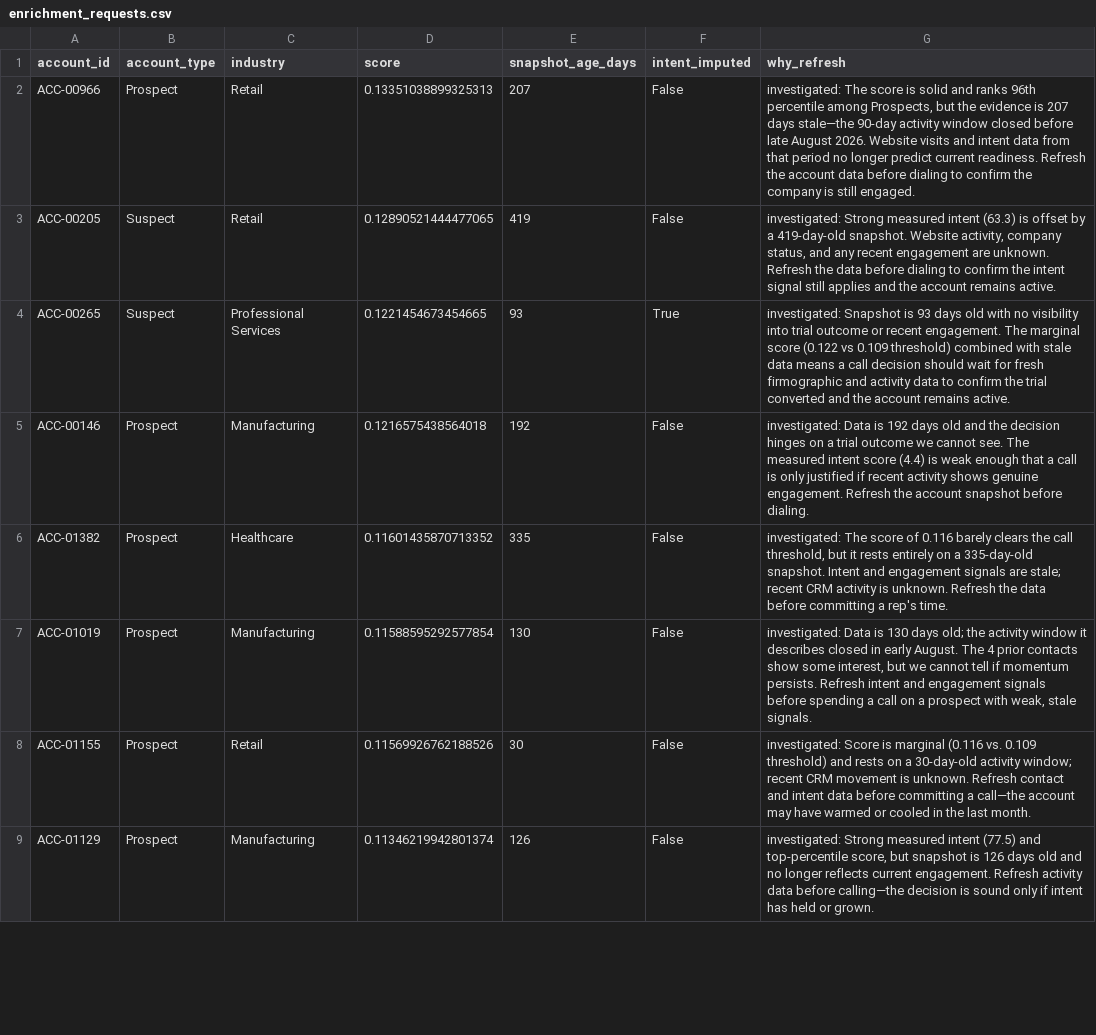
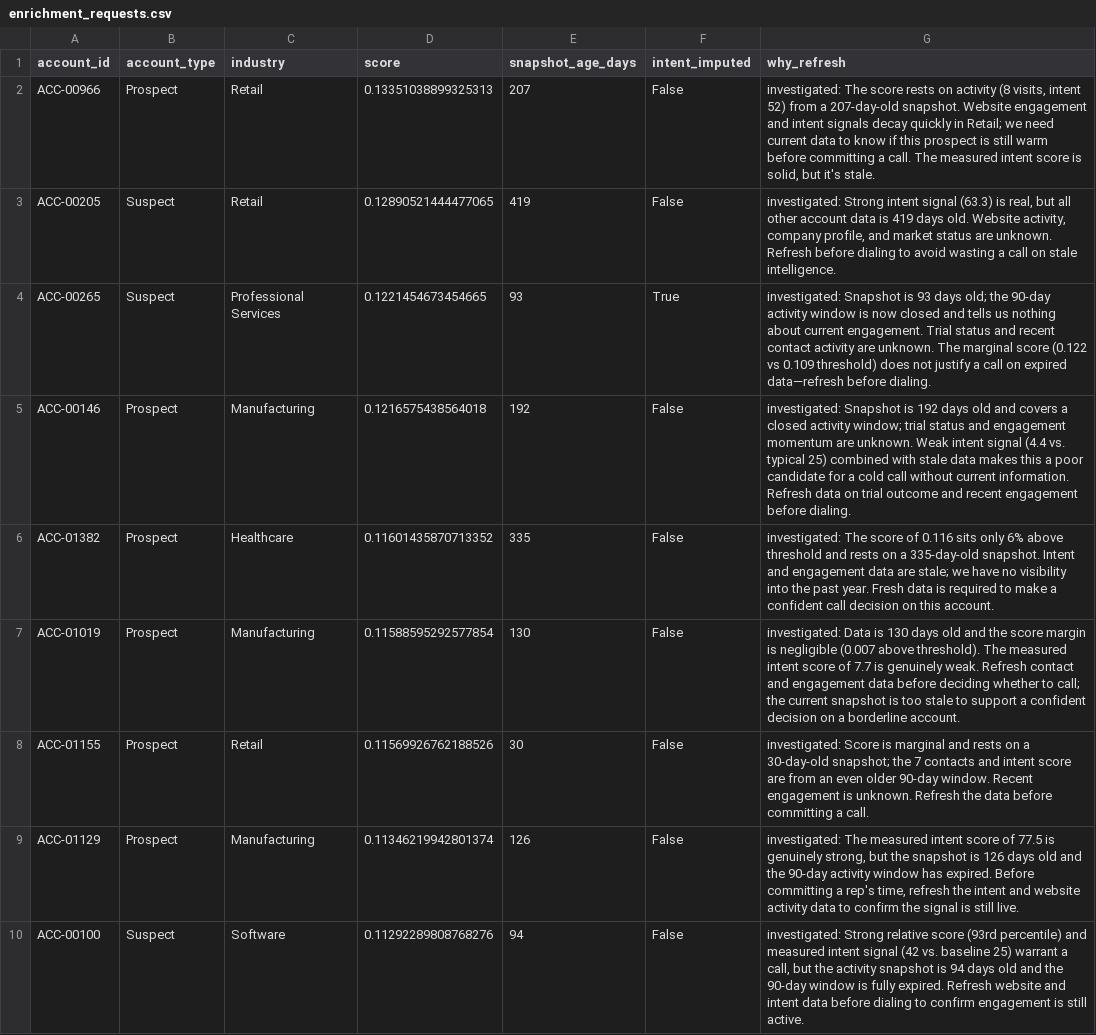
Before and after one commit to kb2326/cordilla-account-scoring, a CSV file: sample_run/enrichment_requests.csv, drawn as a sheet; only a part is shown; the diff covers the shown part only.

```diff
--- a/sample_run/enrichment_requests.csv
+++ b/sample_run/enrichment_requests.csv
@@ -1,9 +1,10 @@
 account_id,account_type,industry,score,snapshot_age_days,intent_imputed,why_refresh
-ACC-00966,Prospect,Retail,0.13351038899325313,207,False,"investigated: The score is solid and ranks 96th percentile among Prospects, but the evidence is 207 days stale—the 90-day activity window closed before late August 2026. Website visits and intent data from that period no longer predict current readiness. Refresh the account data before dialing to confirm the company is still engaged."
-ACC-00205,Suspect,Retail,0.12890521444477065,419,False,"investigated: Strong measured intent (63.3) is offset by a 419-day-old snapshot. Website activity, company status, and any recent engagement are unknown. Refresh the data before dialing to confirm the intent signal still applies and the account remains active."
-ACC-00265,Suspect,Professional Services,0.1221454673454665,93,True,investigated: Snapshot is 93 days old with no visibility into trial outcome or recent engagement. The marginal score (0.122 vs 0.109 threshold) combined with stale data means a call decision should wait for fresh firmographic and activity data to confirm the trial converted and the account remains active.
-ACC-00146,Prospect,Manufacturing,0.1216575438564018,192,False,investigated: Data is 192 days old and the decision hinges on a trial outcome we cannot see. The measured intent score (4.4) is weak enough that a call is only justified if recent activity shows genuine engagement. Refresh the account snapshot before dialing.
-ACC-01382,Prospect,Healthcare,0.11601435870713352,335,False,"investigated: The score of 0.116 barely clears the call threshold, but it rests entirely on a 335-day-old snapshot. Intent and engagement signals are stale; recent CRM activity is unknown. Refresh the data before committing a rep's time."
-ACC-01019,Prospect,Manufacturing,0.11588595292577854,130,False,"investigated: Data is 130 days old; the activity window it describes closed in early August. The 4 prior contacts show some interest, but we cannot tell if momentum persists. Refresh intent and engagement signals before spending a call on a prospect with weak, stale signals."
-ACC-01155,Prospect,Retail,0.11569926762188526,30,False,investigated: Score is marginal (0.116 vs. 0.109 threshold) and rests on a 30-day-old activity window; recent CRM movement is unknown. Refresh contact and intent data before committing a call—the account may have warmed or cooled in the last month.
-ACC-01129,Prospect,Manufacturing,0.11346219942801374,126,False,"investigated: Strong measured intent (77.5) and top-percentile score, but snapshot is 126 days old and no longer reflects current engagement. Refresh activity data before calling—the decision is sound only if intent has held or grown."
+ACC-00966,Prospect,Retail,0.13351038899325313,207,False,"investigated: The score rests on activity (8 visits, intent 52) from a 207-day-old snapshot. Website engagement and intent signals decay quickly in Retail; we need current data to know if this prospect is still warm before committing a call. The measured intent score is solid, but it's stale."
+ACC-00205,Suspect,Retail,0.12890521444477065,419,False,"investigated: Strong intent signal (63.3) is real, but all other account data is 419 days old. Website activity, company profile, and market status are unknown. Refresh before dialing to avoid wasting a call on stale intelligence."
+ACC-00265,Suspect,Professional Services,0.1221454673454665,93,True,investigated: Snapshot is 93 days old; the 90-day activity window is now closed and tells us nothing about current engagement. Trial status and recent contact activity are unknown. The marginal score (0.122 vs 0.109 threshold) does not justify a call on expired data—refresh before dialing.
+ACC-00146,Prospect,Manufacturing,0.1216575438564018,192,False,investigated: Snapshot is 192 days old and covers a closed activity window; trial status and engagement momentum are unknown. Weak intent signal (4.4 vs. typical 25) combined with stale data makes this a poor candidate for a cold call without current information. Refresh data on trial outcome and recent engagement before dialing.
+ACC-01382,Prospect,Healthcare,0.11601435870713352,335,False,investigated: The score of 0.116 sits only 6% above threshold and rests on a 335-day-old snapshot. Intent and engagement data are stale; we have no visibility into the past year. Fresh data is required to make a confident call decision on this account.
+ACC-01019,Prospect,Manufacturing,0.11588595292577854,130,False,investigated: Data is 130 days old and the score margin is negligible (0.007 above threshold). The measured intent score of 7.7 is genuinely weak. Refresh contact and engagement data before deciding whether to call; the current snapshot is too stale to support a confident decision on a borderline account.
+ACC-01155,Prospect,Retail,0.11569926762188526,30,False,investigated: Score is marginal and rests on a 30-day-old snapshot; the 7 contacts and intent score are from an even older 90-day window. Recent engagement is unknown. Refresh the data before committing a call.
+ACC-01129,Prospect,Manufacturing,0.11346219942801374,126,False,"investigated: The measured intent score of 77.5 is genuinely strong, but the snapshot is 126 days old and the 90-day activity window has expired. Before committing a rep's time, refresh the intent and website activity data to confirm the signal is still live."
+ACC-00100,Suspect,Software,0.11292289808768276,94,False,"investigated: Strong relative score (93rd percentile) and measured intent signal (42 vs. baseline 25) warrant a call, but the activity snapshot is 94 days old and the 90-day window is fully expired. Refresh website and intent data before dialing to confirm engagement is still active."
```
Also changed, not shown: 1 added row, 2 removed rows and 5 edited cells elsewhere in this file, sample_run/call_queue.csv, sample_run/decisions.csv, 9 other files.
